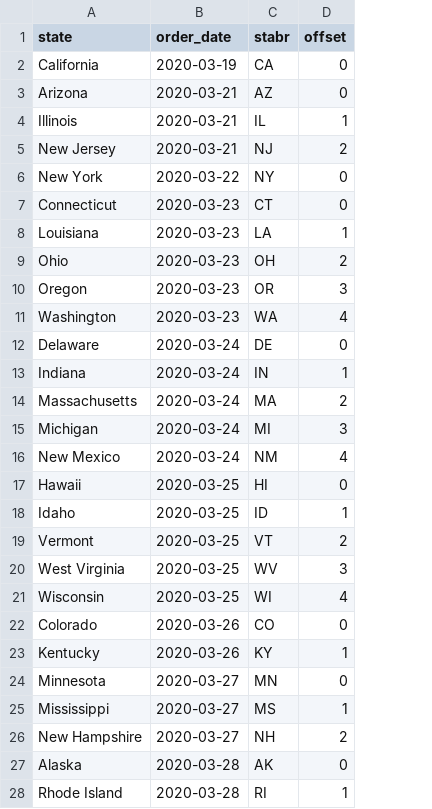
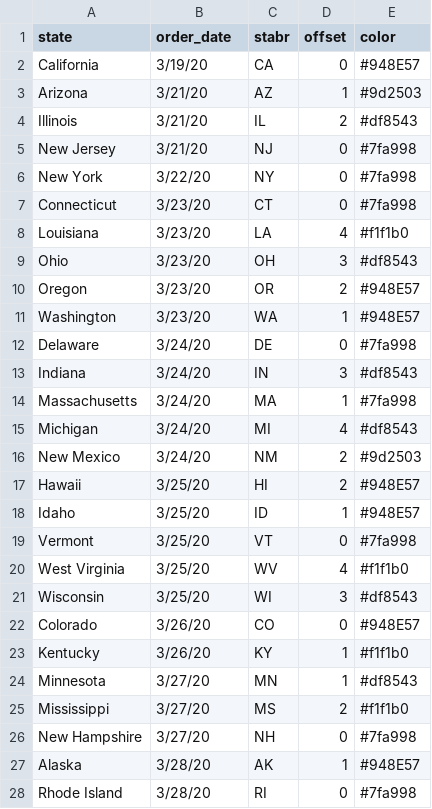
Before and after one commit to laurasher/mobility-dance, a CSV file: static/stay_at_home.csv, drawn as a sheet; only a part is shown; the diff covers the shown part only; the diff names each change by its address in the sheet, - before the commit and + after, or states it on an @@ line.

Commit message:
Color code orders.

```diff
--- a/static/stay_at_home.csv
+++ b/static/stay_at_home.csv
+column E (color), rows 2-28: #948E57 | #9d2503 | #df8543 | #7fa998 | #7fa998 | #7fa998 | #f1f1b0 | #df8543 | #948E57 | #948E57 | #7fa998 | #df8543 | #7fa998 | #df8543 | #9d2503 | #948E57 | #948E57 | #7fa998 | #f1f1b0 | #df8543 | #948E57 | #f1f1b0 | #df8543 | #f1f1b0 | #7fa998 | #948E57 | #7fa998
-B2 (order_date): 2020-03-19
+B2 (order_date): 3/19/20
-B3:B5 (order_date): 2020-03-21
+B3:B5 (order_date): 3/21/20
-D3 (offset): 0
+D3 (offset): 1
-D4 (offset): 1
+D4 (offset): 2
-D5 (offset): 2
+D5 (offset): 0
-B6 (order_date): 2020-03-22
+B6 (order_date): 3/22/20
-B7:B11 (order_date): 2020-03-23
+B7:B11 (order_date): 3/23/20
-D8 (offset): 1
+D8 (offset): 4
-D9 (offset): 2
+D9 (offset): 3
-D10 (offset): 3
+D10 (offset): 2
-D11 (offset): 4
+D11 (offset): 1
-B12:B16 (order_date): 2020-03-24
+B12:B16 (order_date): 3/24/20
-D13 (offset): 1
+D13 (offset): 3
-D14 (offset): 2
+D14 (offset): 1
-D15 (offset): 3
+D15 (offset): 4
-D16 (offset): 4
+D16 (offset): 2
-B17:B21 (order_date): 2020-03-25
+B17:B21 (order_date): 3/25/20
-D17 (offset): 0
+D17 (offset): 2
-D19 (offset): 2
+D19 (offset): 0
-D20 (offset): 3
+D20 (offset): 4
-D21 (offset): 4
+D21 (offset): 3
-B22:B23 (order_date): 2020-03-26
+B22:B23 (order_date): 3/26/20
-B24:B26 (order_date): 2020-03-27
+B24:B26 (order_date): 3/27/20
-D24 (offset): 0
+D24 (offset): 1
-D25 (offset): 1
+D25 (offset): 2
-D26 (offset): 2
+D26 (offset): 0
-B27:B28 (order_date): 2020-03-28
+B27:B28 (order_date): 3/28/20
-D27 (offset): 0
+D27 (offset): 1
-D28 (offset): 1
+D28 (offset): 0
```
Also changed, not shown: 27 edited cells elsewhere in this file, 1 other file.
